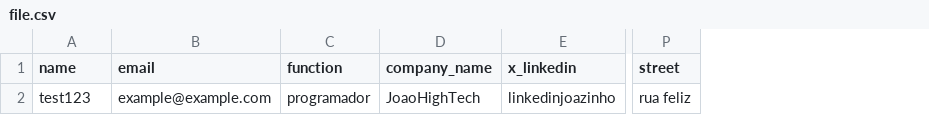
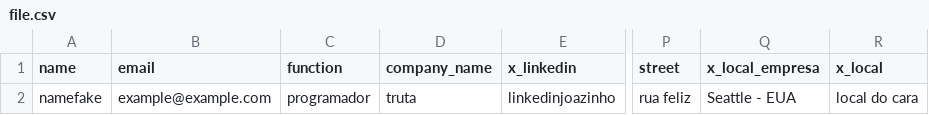
Before and after one commit to AntonyHaro/custom-odoo-contact-importer, a CSV file: file.csv, drawn as a sheet; only a part is shown, gaps mark what is left out; the diff names each change by its address in the sheet, - before the commit and + after, or states it on an @@ line.

```diff
--- a/file.csv
+++ b/file.csv
+column Q (x_local_empresa), row 2: Seattle - EUA
+column R (x_local), row 2: local do cara
-A2 (name): test123
+A2 (name): namefake
-D2 (company_name): JoaoHighTech
+D2 (company_name): truta
```
Also changed, not shown: 2 other files.
